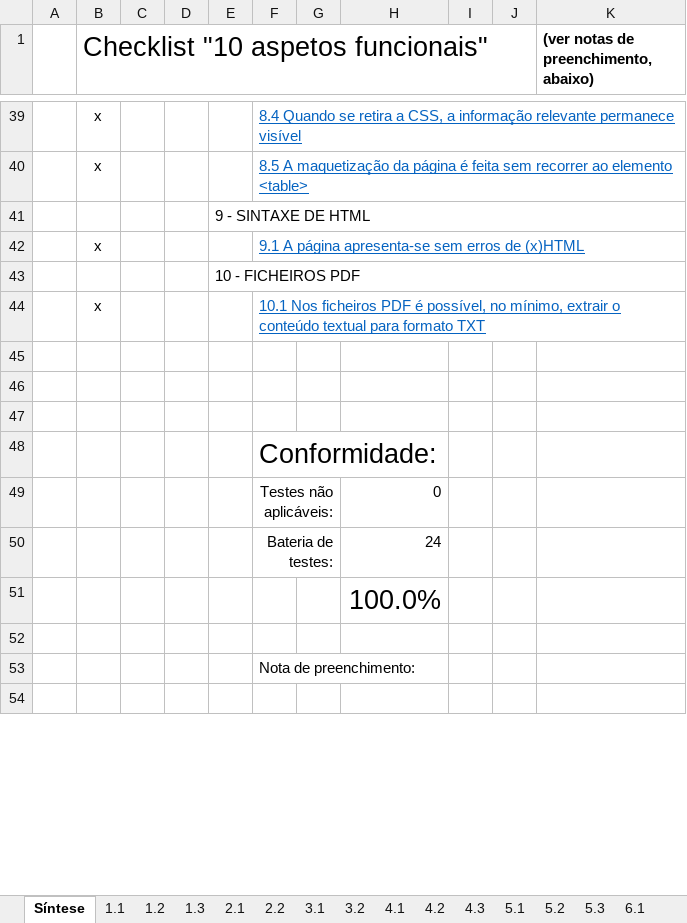
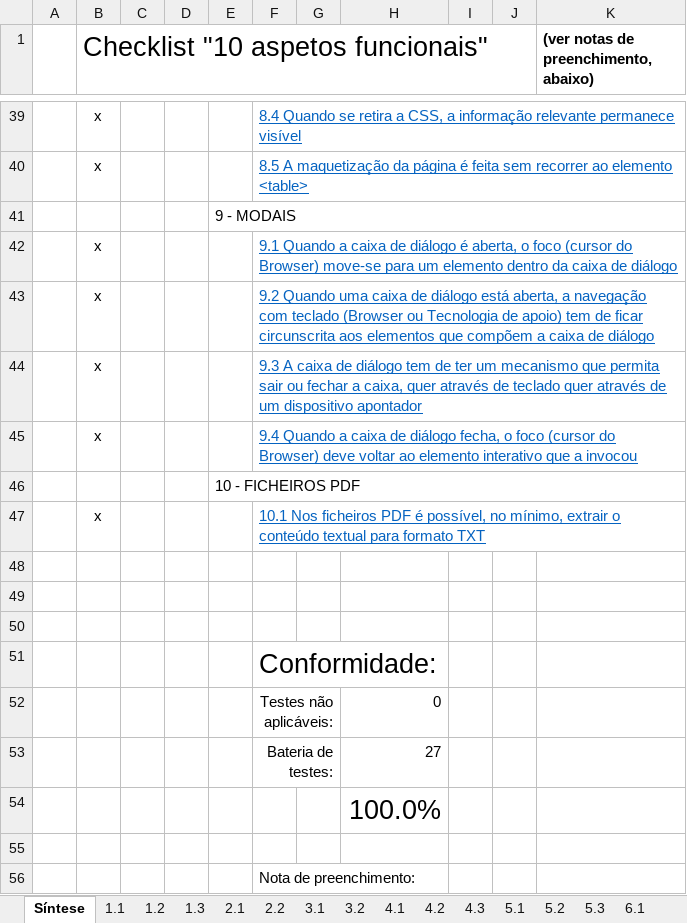
Before and after one commit to amagovpt/kit-selo, an Excel workbook: checklists/sintese-10aspetos.xlsx, sheet Síntese, drawn as a sheet; only a part is shown, gaps mark what is left out; the shorter side is filled out with more unchanged rows; values as stored, in another font and other column widths than the file's, no borders; conditional formats not drawn; addresses are those after the commit; the diff names each change by its address in the sheet, - before the commit and + after, or states it on an @@ line.

```diff
--- a/checklists/sintese-10aspetos.xlsx (sheet Síntese)
+++ b/checklists/sintese-10aspetos.xlsx (sheet Síntese)
-E41: 9 - SINTAXE DE HTML
+E41: 9 - MODAIS
-F42: 9.1 A página apresenta-se sem erros de (x)HTML
+F42: 9.1 Quando a caixa de diálogo é aberta, o foco (cursor do Browser) move-se para um elemento dentro da caixa de diálogo
+row 43:  | x |  |  |  | 9.2 Quando uma caixa de diálogo está aberta, a navegação com teclado (Browser ou Tecnologia de apoio) tem de ficar circunscrita aos elementos que compõem a caixa de diálogo
+row 44:  | x |  |  |  | 9.3 A caixa de diálogo tem de ter um mecanismo que permita sair ou fechar a caixa, quer através de teclado quer através de um dispositivo apontador
+row 45:  | x |  |  |  | 9.4 Quando a caixa de diálogo fecha, o foco (cursor do Browser) deve voltar ao elemento interativo que a invocou
-H53: 24
+H53: 27
```
Also changed, not shown: sheet 9.1, other sheet tabs, formulas that keep their value, charts or pictures, 6 other files.
